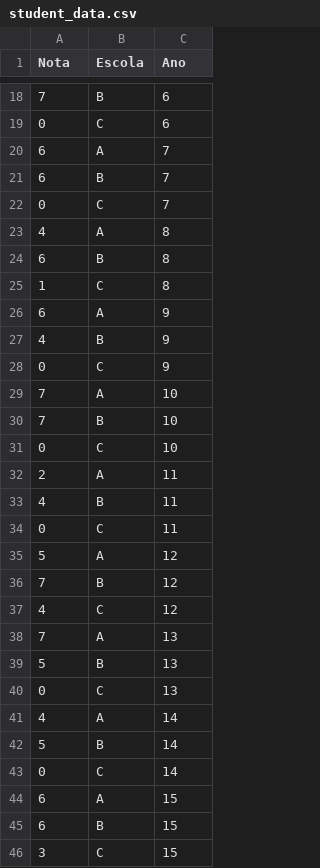
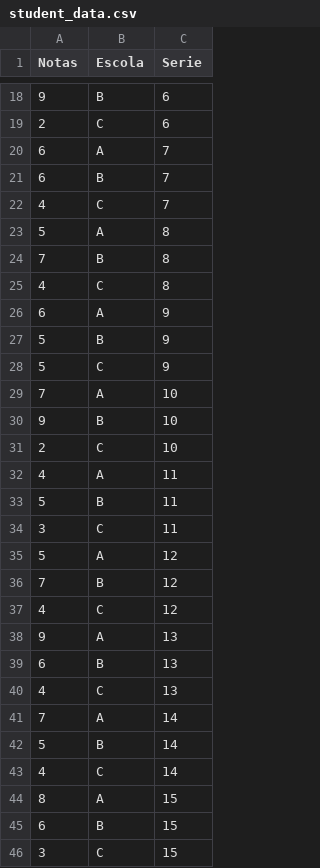
Before and after one commit to yukioichida/statistics-multiple-range-test, a CSV file: student_data.csv, drawn as a sheet; only a part is shown, gaps mark what is left out; the diff covers the shown part only.

```diff
--- a/student_data.csv
+++ b/student_data.csv
@@ -1 +1 @@
-"Nota","Escola","Ano"
+"Notas","Escola","Serie"
@@ -18,18 +18,18 @@
-7,"B","6"
-0,"C","6"
+9,"B","6"
+2,"C","6"
 6,"A","7"
 6,"B","7"
-0,"C","7"
-4,"A","8"
-6,"B","8"
-1,"C","8"
+4,"C","7"
+5,"A","8"
+7,"B","8"
+4,"C","8"
 6,"A","9"
-4,"B","9"
-0,"C","9"
+5,"B","9"
+5,"C","9"
 7,"A","10"
-7,"B","10"
-0,"C","10"
-2,"A","11"
-4,"B","11"
-0,"C","11"
+9,"B","10"
+2,"C","10"
+4,"A","11"
+5,"B","11"
+3,"C","11"
 5,"A","12"
@@ -37,9 +37,9 @@
 4,"C","12"
-7,"A","13"
-5,"B","13"
-0,"C","13"
-4,"A","14"
+9,"A","13"
+6,"B","13"
+4,"C","13"
+7,"A","14"
 5,"B","14"
-0,"C","14"
-6,"A","15"
+4,"C","14"
+8,"A","15"
 6,"B","15"
```
Also changed, not shown: 3 added rows, 3 removed rows and 13 edited cells elsewhere in this file, 3 other files.
